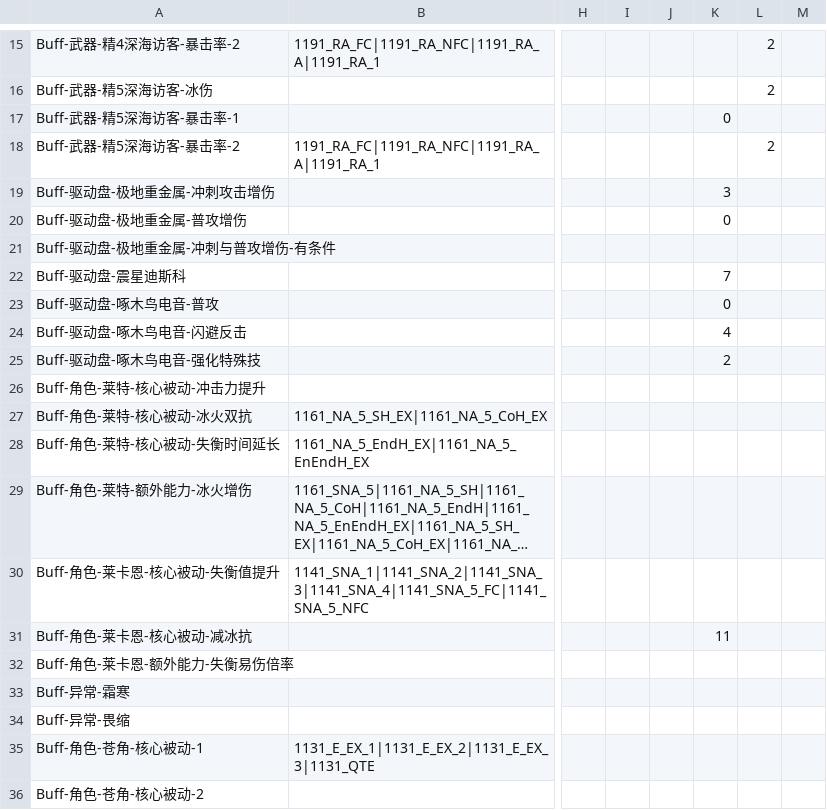
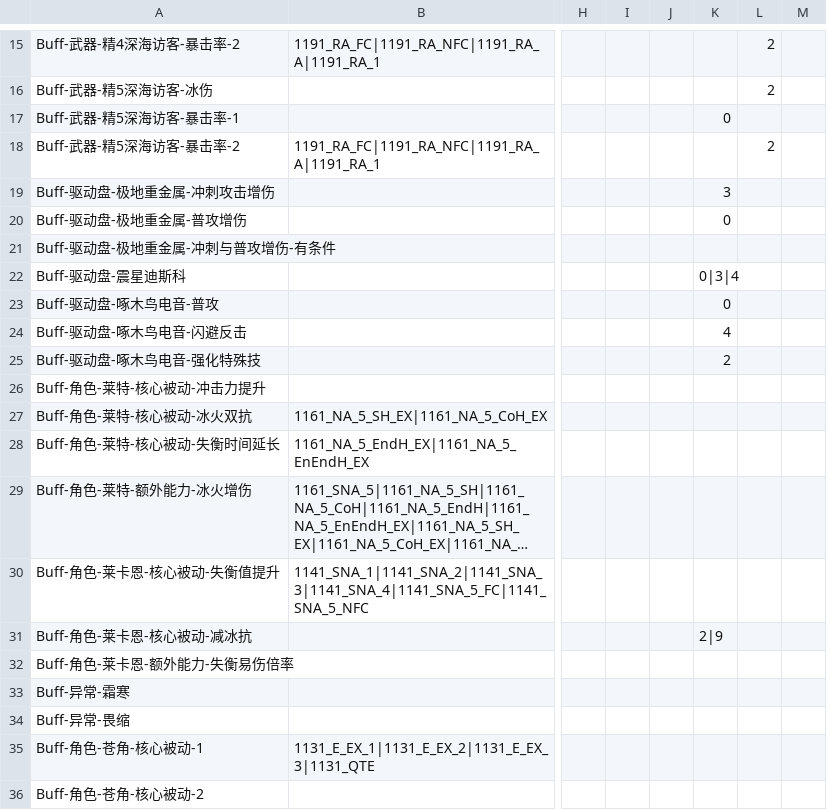
Before and after one commit to h1531095/ZSim, a CSV file: data/触发判断.csv, drawn as a sheet; only a part is shown, gaps mark what is left out; long unchanged cells end in …; the diff covers the shown part only; the diff names each change by its address in the sheet, - before the commit and + after, or states it on an @@ line.

```diff
--- a/data/触发判断.csv
+++ b/data/触发判断.csv
-K22: 7
+K22: 0|3|4
-K31: 11
+K31: 2|9
```
Also changed, not shown: 47 added rows and 20 edited cells elsewhere in this file, data/激活判断.csv, 25 other files.
